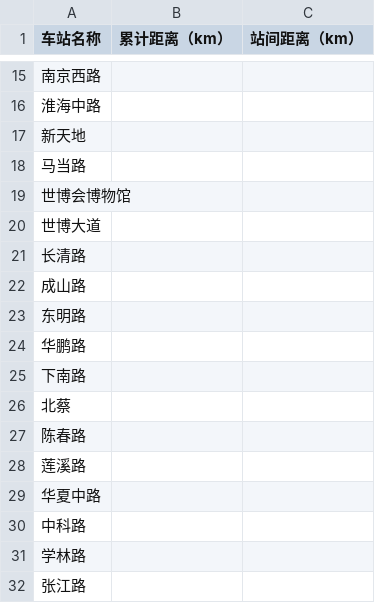
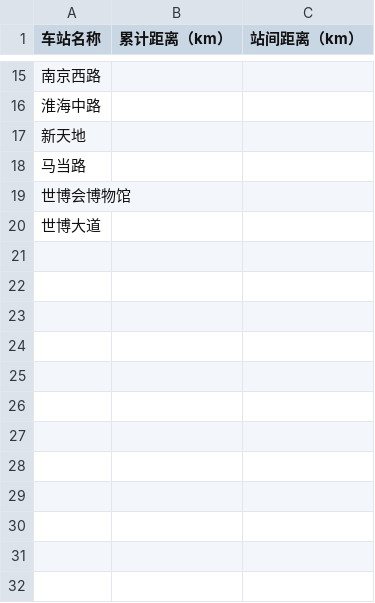
Before and after one commit to helloqiu/subway_network, a CSV file: data/shanghai_metadate/十三号线.csv, drawn as a sheet; only a part is shown, gaps mark what is left out.

```diff
--- a/data/shanghai_metadate/十三号线.csv
+++ b/data/shanghai_metadate/十三号线.csv
@@ -20,13 +20 @@
 世博大道,,
-长清路,,
-成山路,,
-东明路,,
-华鹏路,,
-下南路,,
-北蔡,,
-陈春路,,
-莲溪路,,
-华夏中路,,
-中科路,,
-学林路,,
-张江路,,
```
Also changed, not shown: data/shanghai_metadate/二号线.csv, data/shanghai_metadate/十一号线.csv, 5 other files.
